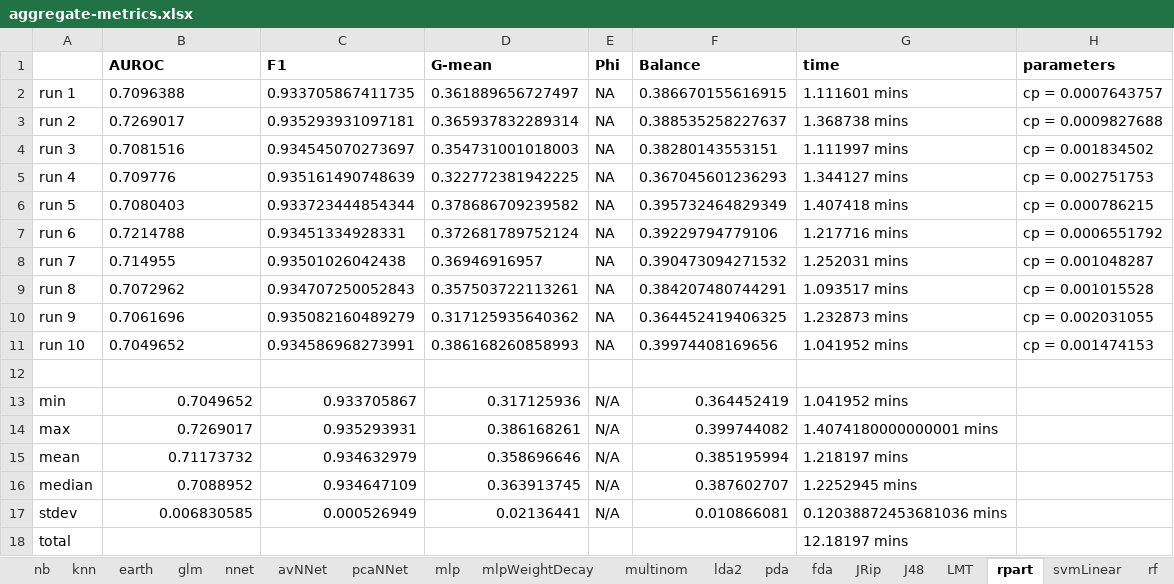
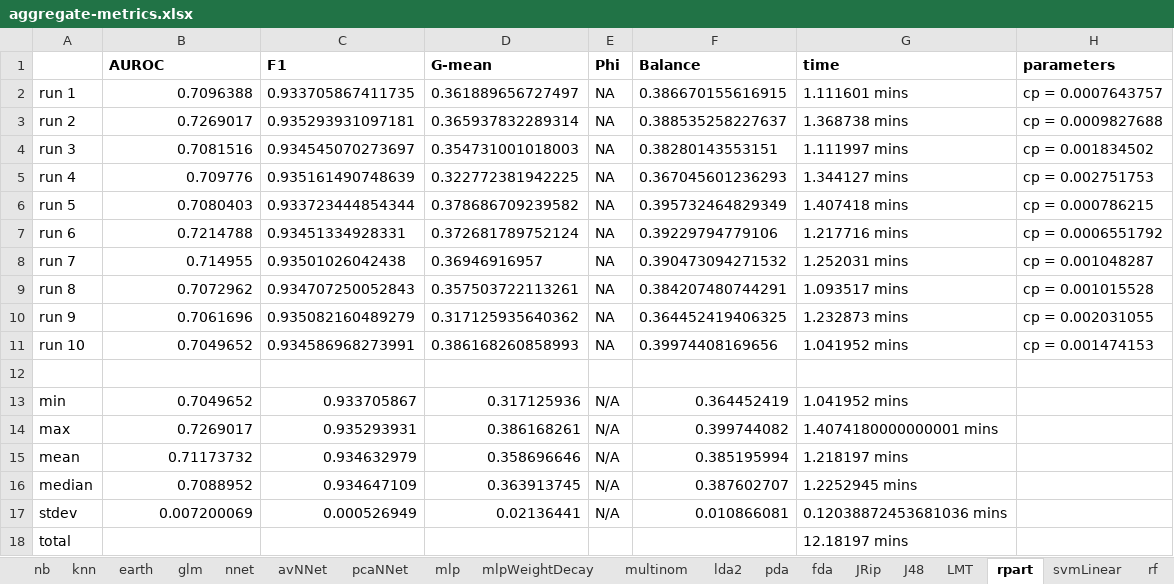
Before and after one commit to bateman/bap-script, an Excel workbook: output/tuning/aggregate-metrics.xlsx, sheet rpart, drawn as a sheet; values as stored, in another font and other column widths than the file's, no borders; the diff names each change by its address in the sheet, - before the commit and + after, or states it on an @@ line.

```diff
--- a/output/tuning/aggregate-metrics.xlsx (sheet rpart)
+++ b/output/tuning/aggregate-metrics.xlsx (sheet rpart)
-B2:B11 alignment: left
+B2:B11 alignment: right
-B17 (AUROC): 0.006830585
+B17 (AUROC): 0.007200069
```
Also changed, not shown: sheet nb, sheet knn, sheet fda, sheet earth, sheet gbm, sheet pcaNNet, 19 more sheets, formulas that keep their value, 19 other files.
